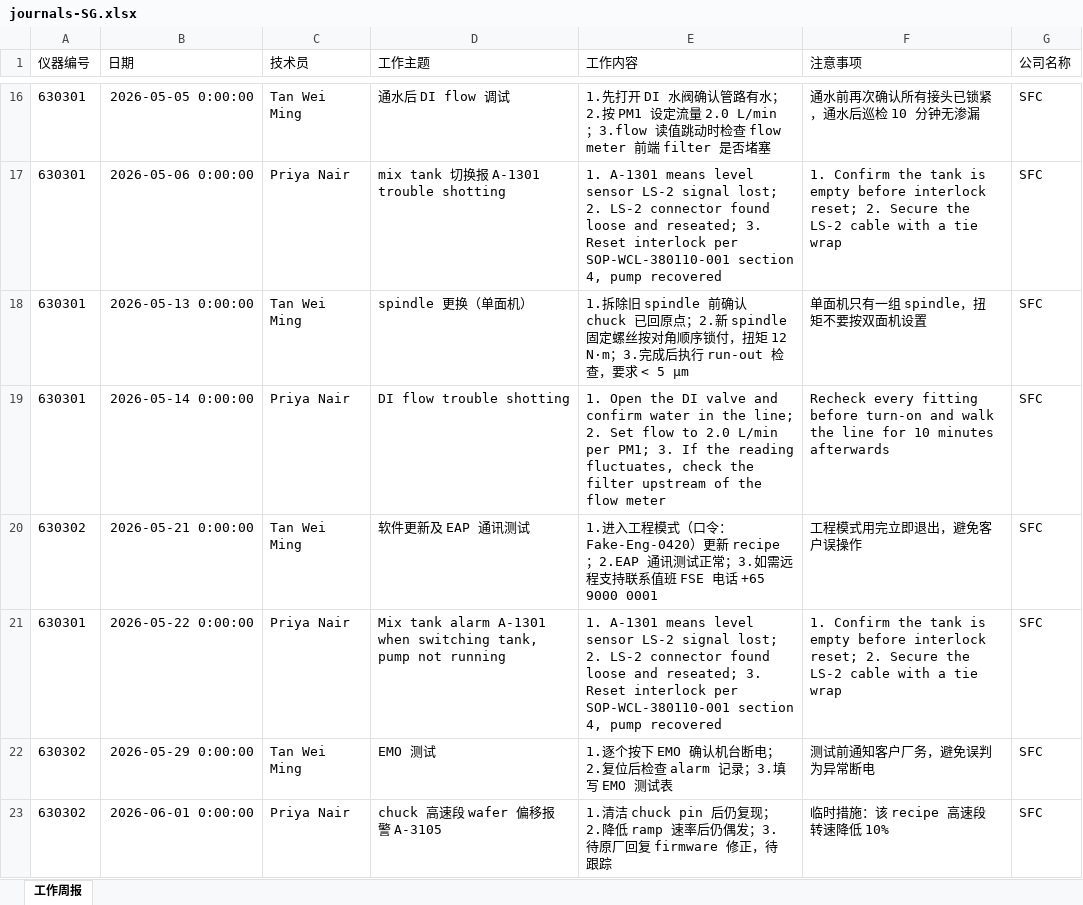
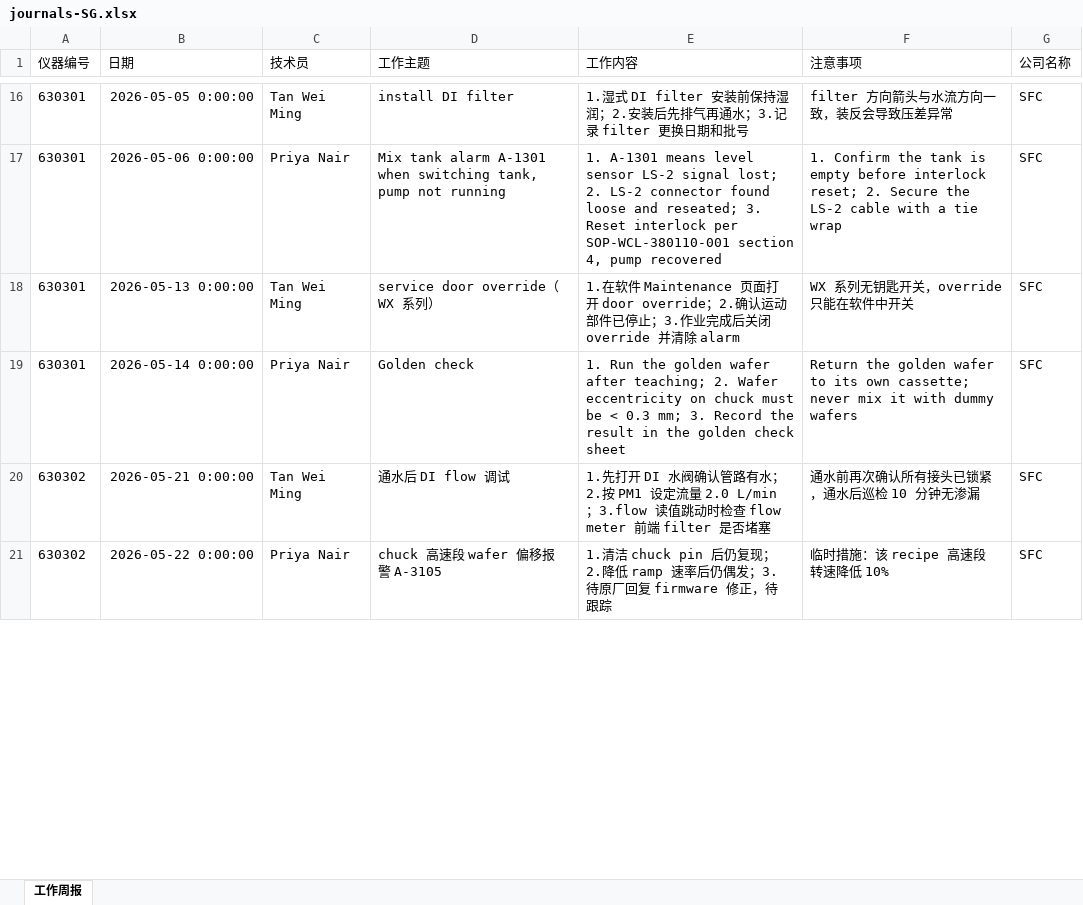
Before and after one commit to BeforeLanding/Knoventra, an Excel workbook: data/demo/journals/journals-SG.xlsx, sheet 工作周报, drawn as a sheet; only a part is shown, gaps mark what is left out; values as stored, in another font and other column widths than the file's, no borders; removed rows and columns are numbered as before the commit, all else as after; the diff covers the shown part only; the diff names each change by its address in the sheet, - before the commit and + after, or states it on an @@ line.

```diff
--- a/data/demo/journals/journals-SG.xlsx (sheet 工作周报)
+++ b/data/demo/journals/journals-SG.xlsx (sheet 工作周报)
-D16 (工作主题): 通水后 DI flow 调试
+D16 (工作主题): install DI filter
-E16 (工作内容): 1.先打开 DI 水阀确认管路有水；2.按 PM1 设定流量 2.0 L/min；3.flow 读值跳动时检查 flow meter 前端 filter 是否堵塞
+E16 (工作内容): 1.湿式 DI filter 安装前保持湿润；2.安装后先排气再通水；3.记录 filter 更换日期和批号
-F16 (注意事项): 通水前再次确认所有接头已锁紧，通水后巡检 10 分钟无渗漏
+F16 (注意事项): filter 方向箭头与水流方向一致，装反会导致压差异常
-D17 (工作主题): mix tank 切换报 A-1301 trouble shotting
+D17 (工作主题): Mix tank alarm A-1301 when switching tank, pump not running
-D18 (工作主题): spindle 更换（单面机）
+D18 (工作主题): service door override（WX 系列）
-E18 (工作内容): 1.拆除旧 spindle 前确认 chuck 已回原点；2.新 spindle 固定螺丝按对角顺序锁付，扭矩 12 N·m；3.完成后执行 run-out 检查，要求 < 5 μm
+E18 (工作内容): 1.在软件 Maintenance 页面打开 door override；2.确认运动部件已停止；3.作业完成后关闭 override 并清除 alarm
-F18 (注意事项): 单面机只有一组 spindle，扭矩不要按双面机设置
+F18 (注意事项): WX 系列无钥匙开关，override 只能在软件中开关
-D19 (工作主题): DI flow trouble shotting
+D19 (工作主题): Golden check
-E19 (工作内容): 1. Open the DI valve and confirm water in the line; 2. Set flow to 2.0 L/min per PM1; 3. If the reading fluctuates, check the filter upstream of the flow meter
+E19 (工作内容): 1. Run the golden wafer after teaching; 2. Wafer eccentricity on chuck must be < 0.3 mm; 3. Record the result in the golden check sheet
-F19 (注意事项): Recheck every fitting before turn-on and walk the line for 10 minutes afterwards
+F19 (注意事项): Return the golden wafer to its own cassette; never mix it with dummy wafers
-D20 (工作主题): 软件更新及 EAP 通讯测试
+D20 (工作主题): 通水后 DI flow 调试
-E20 (工作内容): 1.进入工程模式（口令：Fake-Eng-0420）更新 recipe；2.EAP 通讯测试正常；3.如需远程支持联系值班 FSE 电话 +65 9000 0001
+E20 (工作内容): 1.先打开 DI 水阀确认管路有水；2.按 PM1 设定流量 2.0 L/min；3.flow 读值跳动时检查 flow meter 前端 filter 是否堵塞
-F20 (注意事项): 工程模式用完立即退出，避免客户误操作
+F20 (注意事项): 通水前再次确认所有接头已锁紧，通水后巡检 10 分钟无渗漏
-row 21: 630301 | 2026-05-22 0:00:00 | Priya Nair | Mix tank alarm A-1301 when switching tank, pump not running | 1. A-1301 means level sensor LS-2 signal lost; 2. LS-2 connector found loose and reseated; 3. Reset interlock per SOP-WCL-380110-001 section 4, pump recovered | 1. Confirm the tank is empty before interlock reset; 2. Secure the LS-2 cable with a tie wrap | SFC
-row 22: 630302 | 2026-05-29 0:00:00 | Tan Wei Ming | EMO 测试 | 1.逐个按下 EMO 确认机台断电；2.复位后检查 alarm 记录；3.填写 EMO 测试表 | 测试前通知客户厂务，避免误判为异常断电 | SFC
-B21 (日期): 2026-06-01 0:00:00
+B21 (日期): 2026-05-22 0:00:00
```
Also changed, not shown: 14 added rows, 12 removed rows and 110 edited cells elsewhere in this sheet, data/demo/journals/journals-CN.xlsx, data/demo/journals/journals-TW.xlsx, 22 other files.
